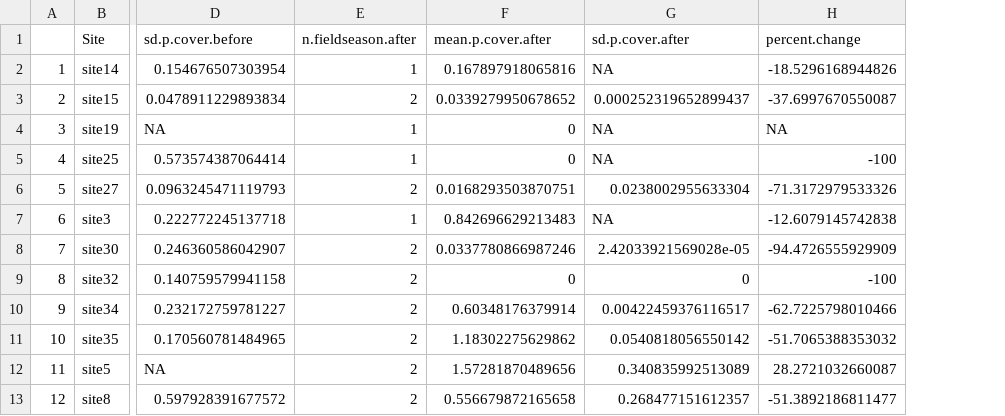
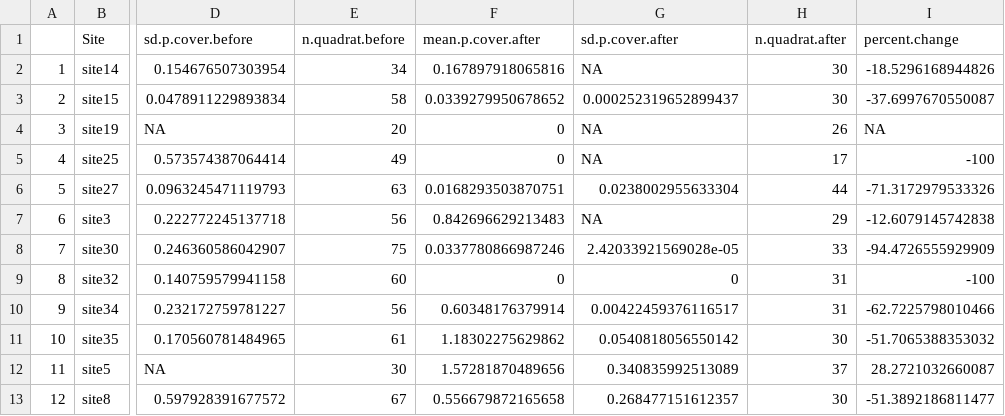
Before and after one commit to baumlab/Claar_etal_2020_NatCom, a CSV file: data/CoralCover/Platy_percentcover_change.csv, drawn as a sheet; only a part is shown, gaps mark what is left out; removed rows and columns are numbered as before the commit, all else as after; the diff names each change by its address in the sheet, - before the commit and + after, or states it on an @@ line.

```diff
--- a/data/CoralCover/Platy_percentcover_change.csv
+++ b/data/CoralCover/Platy_percentcover_change.csv
-column E (n.fieldseason.after), rows 2-13: 1 | 2 | 1 | 1 | 2 | 1 | 2 | 2 | 2 | 2 | 2 | 2
+column E (n.quadrat.before), rows 2-13: 34 | 58 | 20 | 49 | 63 | 56 | 75 | 60 | 56 | 61 | 30 | 67
+column H (n.quadrat.after), rows 2-13: 30 | 30 | 26 | 17 | 44 | 29 | 33 | 31 | 31 | 30 | 37 | 30
```
Also changed, not shown: data/CoralCover/Fpenta_percentcover_change.csv, data/CoralCover/overall_percentcover_change.csv.
